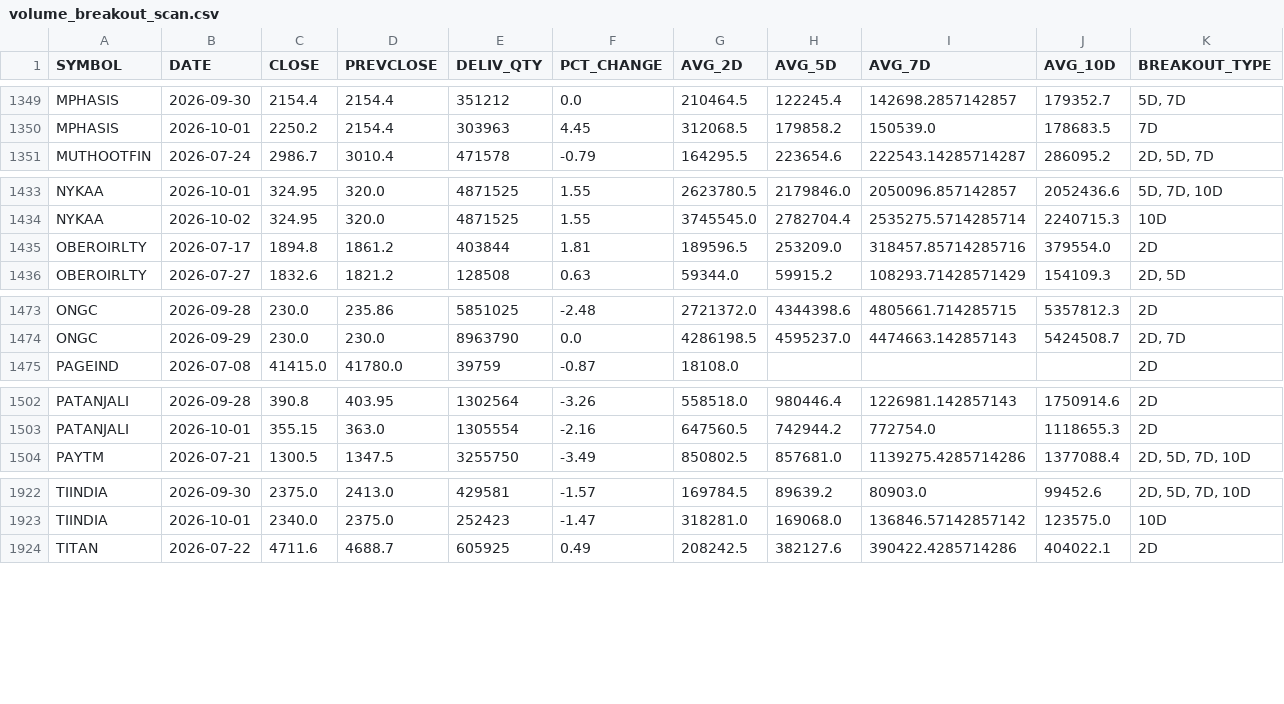
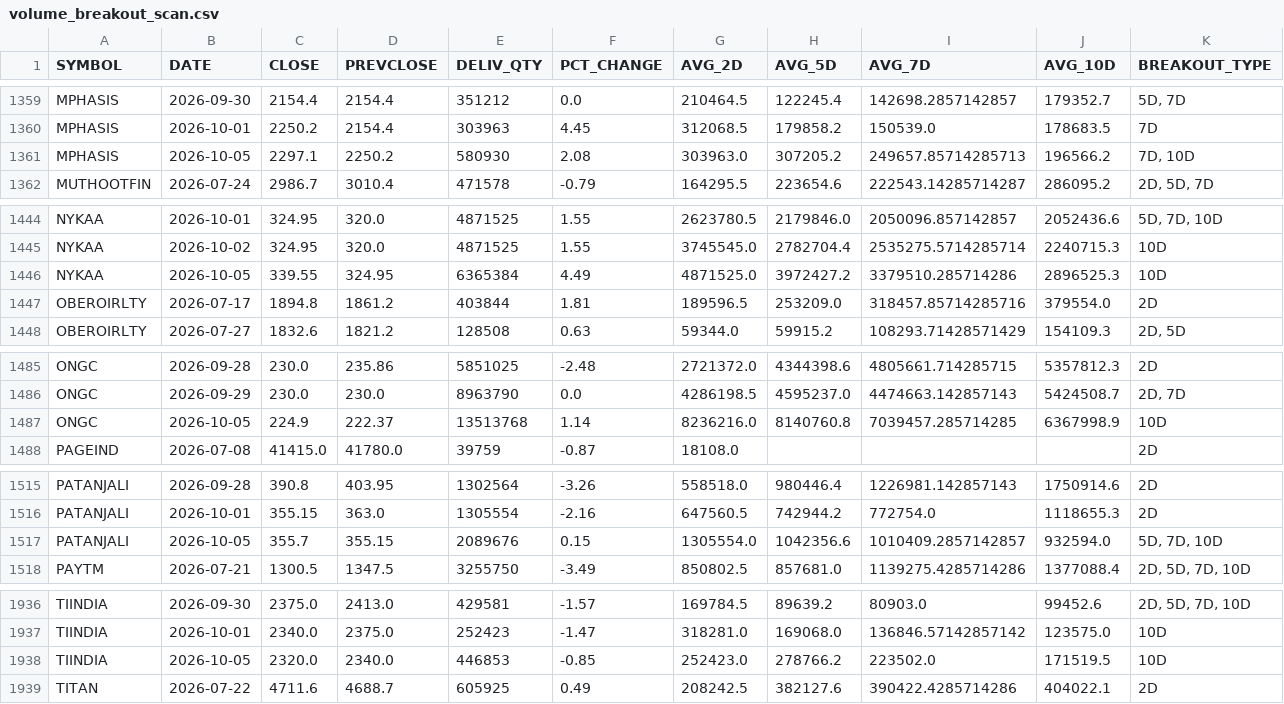
Before and after one commit to ps3sep1995-collab/DelivQty-Analysis, a CSV file: data/processed/volume_breakout_scan.csv, drawn as a sheet; only a part is shown, gaps mark what is left out; the diff covers the shown part only.

```diff
--- a/data/processed/volume_breakout_scan.csv
+++ b/data/processed/volume_breakout_scan.csv
@@ -1350,2 +1360,3 @@ MPHASIS,2026-09-30,2154.4,2154.4,351212,0.0,210464.5,122245.4,142698.2857142857,
 MPHASIS,2026-10-01,2250.2,2154.4,303963,4.45,312068.5,179858.2,150539.0,178683.5,7D
+MPHASIS,2026-10-05,2297.1,2250.2,580930,2.08,303963.0,307205.2,249657.85714285713,196566.2,"7D, 10D"
 MUTHOOTFIN,2026-07-24,2986.7,3010.4,471578,-0.79,164295.5,223654.6,222543.14285714287,286095.2,"2D, 5D, 7D"
@@ -1434,2 +1445,3 @@ NYKAA,2026-10-01,324.95,320.0,4871525,1.55,2623780.5,2179846.0,2050096.857142857
 NYKAA,2026-10-02,324.95,320.0,4871525,1.55,3745545.0,2782704.4,2535275.5714285714,2240715.3,10D
+NYKAA,2026-10-05,339.55,324.95,6365384,4.49,4871525.0,3972427.2,3379510.285714286,2896525.3,10D
 OBEROIRLTY,2026-07-17,1894.8,1861.2,403844,1.81,189596.5,253209.0,318457.85714285716,379554.0,2D
@@ -1474,2 +1486,3 @@ ONGC,2026-09-28,230.0,235.86,5851025,-2.48,2721372.0,4344398.6,4805661.714285715
 ONGC,2026-09-29,230.0,230.0,8963790,0.0,4286198.5,4595237.0,4474663.142857143,5424508.7,"2D, 7D"
+ONGC,2026-10-05,224.9,222.37,13513768,1.14,8236216.0,8140760.8,7039457.285714285,6367998.9,10D
 PAGEIND,2026-07-08,41415.0,41780.0,39759,-0.87,18108.0,,,,2D
@@ -1503,2 +1516,3 @@ PATANJALI,2026-09-28,390.8,403.95,1302564,-3.26,558518.0,980446.4,1226981.142857
 PATANJALI,2026-10-01,355.15,363.0,1305554,-2.16,647560.5,742944.2,772754.0,1118655.3,2D
+PATANJALI,2026-10-05,355.7,355.15,2089676,0.15,1305554.0,1042356.6,1010409.2857142857,932594.0,"5D, 7D, 10D"
 PAYTM,2026-07-21,1300.5,1347.5,3255750,-3.49,850802.5,857681.0,1139275.4285714286,1377088.4,"2D, 5D, 7D, 10D"
@@ -1923,2 +1937,3 @@ TIINDIA,2026-09-30,2375.0,2413.0,429581,-1.57,169784.5,89639.2,80903.0,99452.6,"
 TIINDIA,2026-10-01,2340.0,2375.0,252423,-1.47,318281.0,169068.0,136846.57142857142,123575.0,10D
+TIINDIA,2026-10-05,2320.0,2340.0,446853,-0.85,252423.0,278766.2,223502.0,171519.5,10D
 TITAN,2026-07-22,4711.6,4688.7,605925,0.49,208242.5,382127.6,390422.4285714286,404022.1,2D
```
Also changed, not shown: 11 added rows elsewhere in this file, 2 other files.
